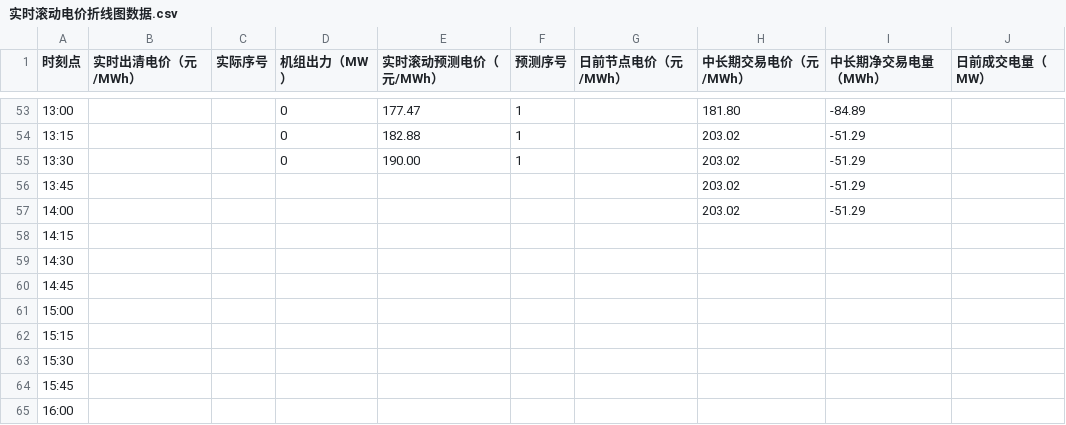
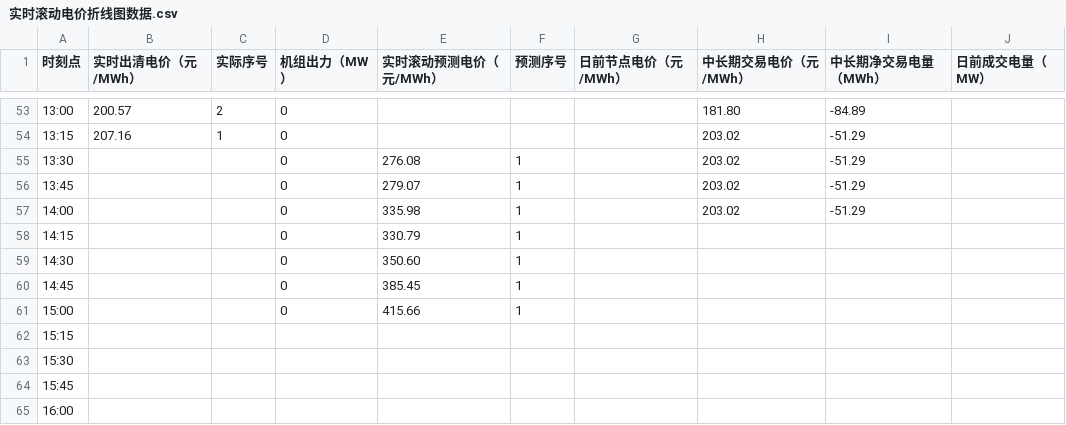
Before and after one commit to arliu633-glitch/hb-price-chart-public, a CSV file: 实时滚动电价折线图数据.csv, drawn as a sheet; only a part is shown, gaps mark what is left out; the diff covers the shown part only.

```diff
--- a/实时滚动电价折线图数据.csv
+++ b/实时滚动电价折线图数据.csv
@@ -53,10 +53,10 @@
-13:00,,,0,177.47,1,,181.80,-84.89,
-13:15,,,0,182.88,1,,203.02,-51.29,
-13:30,,,0,190.00,1,,203.02,-51.29,
-13:45,,,,,,,203.02,-51.29,
-14:00,,,,,,,203.02,-51.29,
-14:15,,,,,,,,,
-14:30,,,,,,,,,
-14:45,,,,,,,,,
-15:00,,,,,,,,,
+13:00,200.57,2,0,,,,181.80,-84.89,
+13:15,207.16,1,0,,,,203.02,-51.29,
+13:30,,,0,276.08,1,,203.02,-51.29,
+13:45,,,0,279.07,1,,203.02,-51.29,
+14:00,,,0,335.98,1,,203.02,-51.29,
+14:15,,,0,330.79,1,,,,
+14:30,,,0,350.60,1,,,,
+14:45,,,0,385.45,1,,,,
+15:00,,,0,415.66,1,,,,
 15:15,,,,,,,,,
```
Also changed, not shown: 63 edited cells elsewhere in this file, 2 other files.
